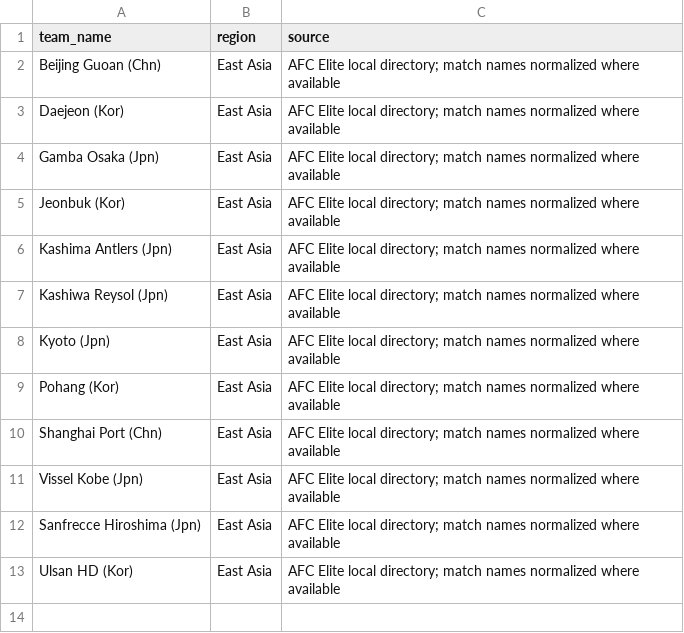
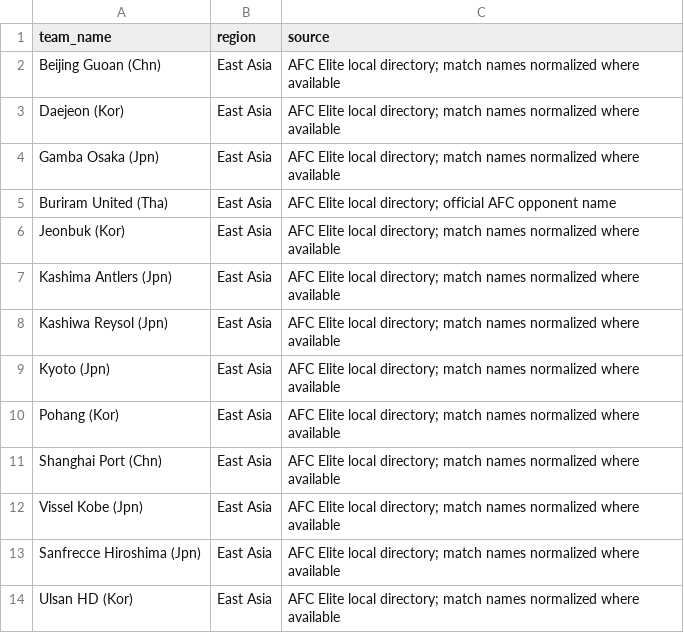
Before and after one commit to chunlong0909-collab/phoenix-v13, a CSV file: data/leagues/afc-champions-league-elite/teams.csv, drawn as a sheet.

Commit message:
fix: add Gamba Osaka and Buriram United to AFC directory

```diff
--- a/data/leagues/afc-champions-league-elite/teams.csv
+++ b/data/leagues/afc-champions-league-elite/teams.csv
@@ -4,2 +4,3 @@ Daejeon (Kor),East Asia,AFC Elite local directory; match names normalized where
 Gamba Osaka (Jpn),East Asia,AFC Elite local directory; match names normalized where available
+Buriram United (Tha),East Asia,AFC Elite local directory; official AFC opponent name
 Jeonbuk (Kor),East Asia,AFC Elite local directory; match names normalized where available
```
Also changed, not shown: 2 other files.
